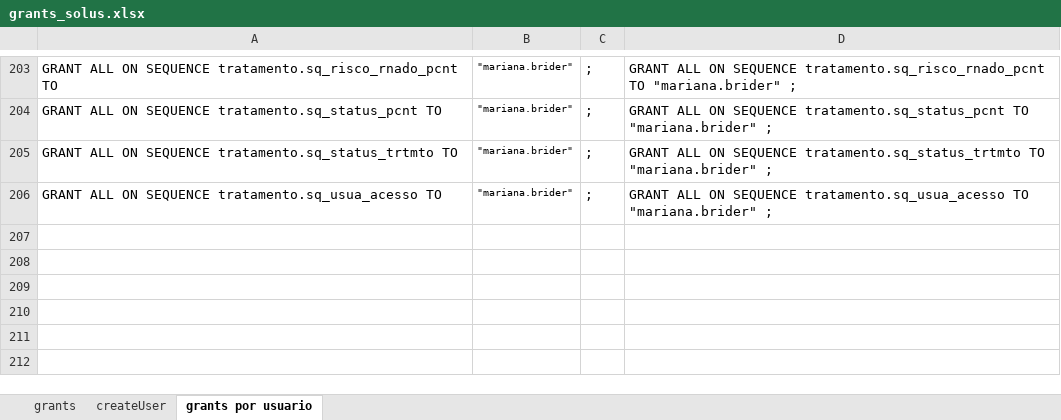
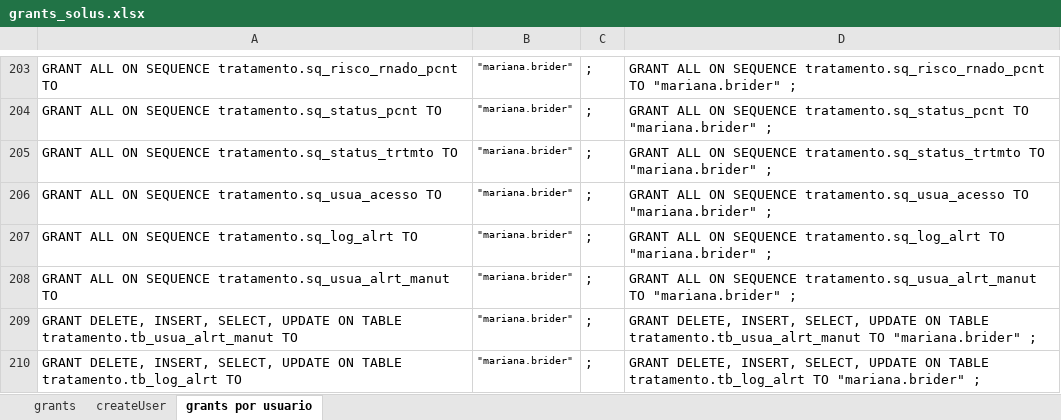
Before and after one commit to evaldo/solusremoto, an Excel workbook: script_base_dados/grants_solus.xlsx, sheet grants por usuario, drawn as a sheet; only a part is shown, gaps mark what is left out; values as stored, in another font and other column widths than the file's, no borders; the diff names each change by its address in the sheet, - before the commit and + after, or states it on an @@ line.

```diff
--- a/script_base_dados/grants_solus.xlsx (sheet grants por usuario)
+++ b/script_base_dados/grants_solus.xlsx (sheet grants por usuario)
+row 207: GRANT ALL ON SEQUENCE tratamento.sq_log_alrt TO | "mariana.brider" | ; | GRANT ALL ON SEQUENCE tratamento.sq_log_alrt TO "mariana.brider" ;
+row 208: GRANT ALL ON SEQUENCE tratamento.sq_usua_alrt_manut TO | "mariana.brider" | ; | GRANT ALL ON SEQUENCE tratamento.sq_usua_alrt_manut TO "mariana.brider" ;
+row 209: GRANT DELETE, INSERT, SELECT, UPDATE ON TABLE tratamento.tb_usua_alrt_manut TO | "mariana.brider" | ; | GRANT DELETE, INSERT, SELECT, UPDATE ON TABLE tratamento.tb_usua_alrt_manut TO "mariana.brider" ;
+row 210: GRANT DELETE, INSERT, SELECT, UPDATE ON TABLE tratamento.tb_log_alrt TO | "mariana.brider" | ; | GRANT DELETE, INSERT, SELECT, UPDATE ON TABLE tratamento.tb_log_alrt TO "mariana.brider" ;
```
Also changed, not shown: 5 other files.
